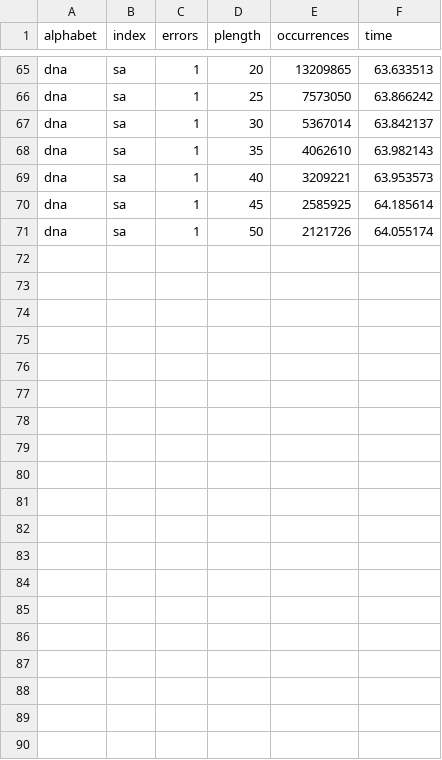
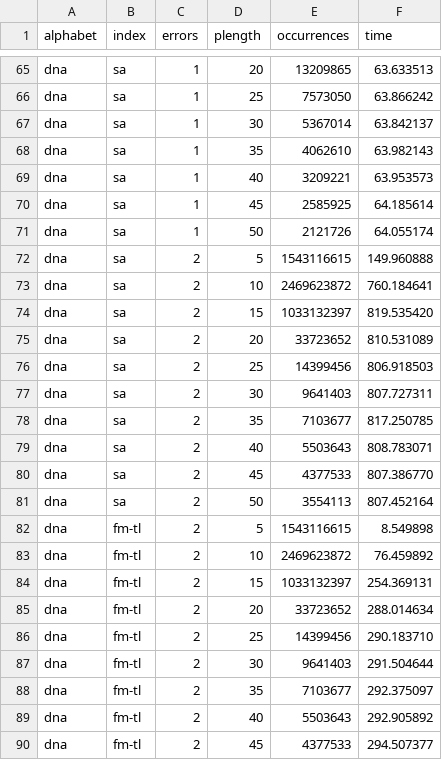
Before and after one commit to seqan/bench, a TSV file: scripts/resources/query.tsv, drawn as a sheet; only a part is shown, gaps mark what is left out; the diff covers the shown part only; the diff names each change by its address in the sheet, - before the commit and + after, or states it on an @@ line.

Commit message:
2 msm

```diff
--- a/scripts/resources/query.tsv
+++ b/scripts/resources/query.tsv
+row 72: dna | sa | 2 | 5 | 1543116615 | 149.960888
+row 73: dna | sa | 2 | 10 | 2469623872 | 760.184641
+row 74: dna | sa | 2 | 15 | 1033132397 | 819.535420
+row 75: dna | sa | 2 | 20 | 33723652 | 810.531089
+row 76: dna | sa | 2 | 25 | 14399456 | 806.918503
+row 77: dna | sa | 2 | 30 | 9641403 | 807.727311
+row 78: dna | sa | 2 | 35 | 7103677 | 817.250785
+row 79: dna | sa | 2 | 40 | 5503643 | 808.783071
+row 80: dna | sa | 2 | 45 | 4377533 | 807.386770
+row 81: dna | sa | 2 | 50 | 3554113 | 807.452164
+row 82: dna | fm-tl | 2 | 5 | 1543116615 | 8.549898
+row 83: dna | fm-tl | 2 | 10 | 2469623872 | 76.459892
+row 84: dna | fm-tl | 2 | 15 | 1033132397 | 254.369131
+row 85: dna | fm-tl | 2 | 20 | 33723652 | 288.014634
+row 86: dna | fm-tl | 2 | 25 | 14399456 | 290.183710
+row 87: dna | fm-tl | 2 | 30 | 9641403 | 291.504644
+row 88: dna | fm-tl | 2 | 35 | 7103677 | 292.375097
+row 89: dna | fm-tl | 2 | 40 | 5503643 | 292.905892
+row 90: dna | fm-tl | 2 | 45 | 4377533 | 294.507377
```
Also changed, not shown: 11 added rows elsewhere in this file.
